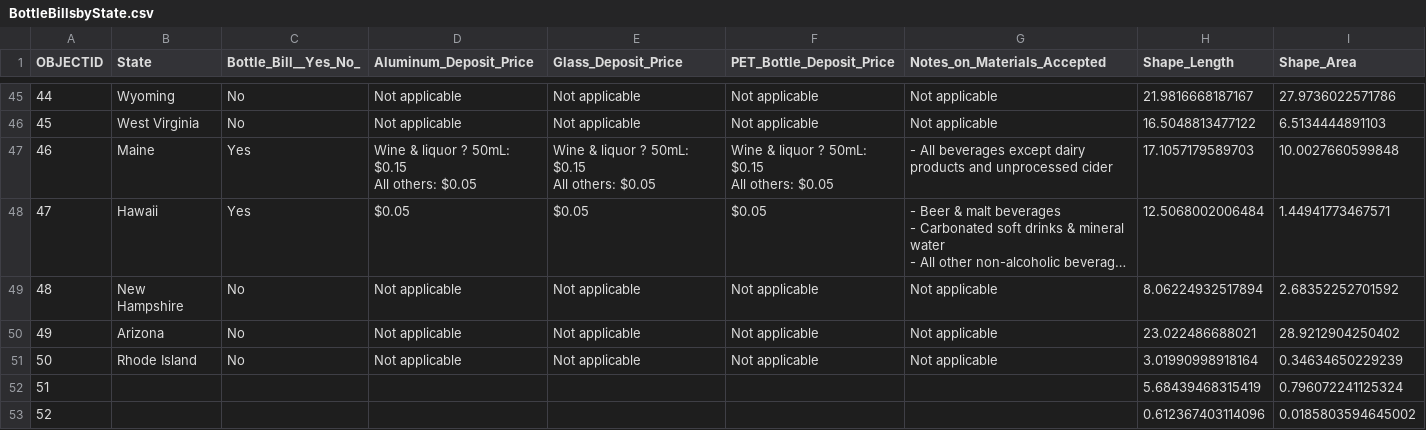
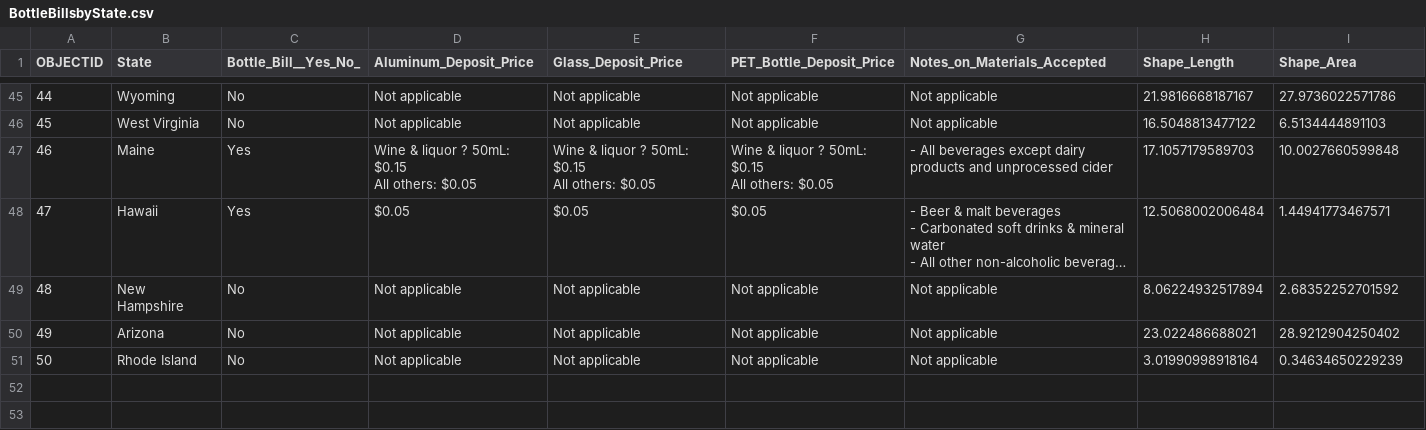
Before and after one commit to GeorgieLG/Plastic-Waste-Recycling, a CSV file: RecyclingMarketFactors/CSVData/BottleBillsbyState.csv, drawn as a sheet; only a part is shown, gaps mark what is left out; long unchanged cells end in …; the diff names each change by its address in the sheet, - before the commit and + after, or states it on an @@ line.

```diff
--- a/RecyclingMarketFactors/CSVData/BottleBillsbyState.csv
+++ b/RecyclingMarketFactors/CSVData/BottleBillsbyState.csv
-row 52: 51 |  |  |  |  |  |  | 5.68439468315419 | 0.796072241125324
-row 53: 52 |  |  |  |  |  |  | 0.612367403114096 | 0.0185803594645002
```
Also changed, not shown: 40 other files.
